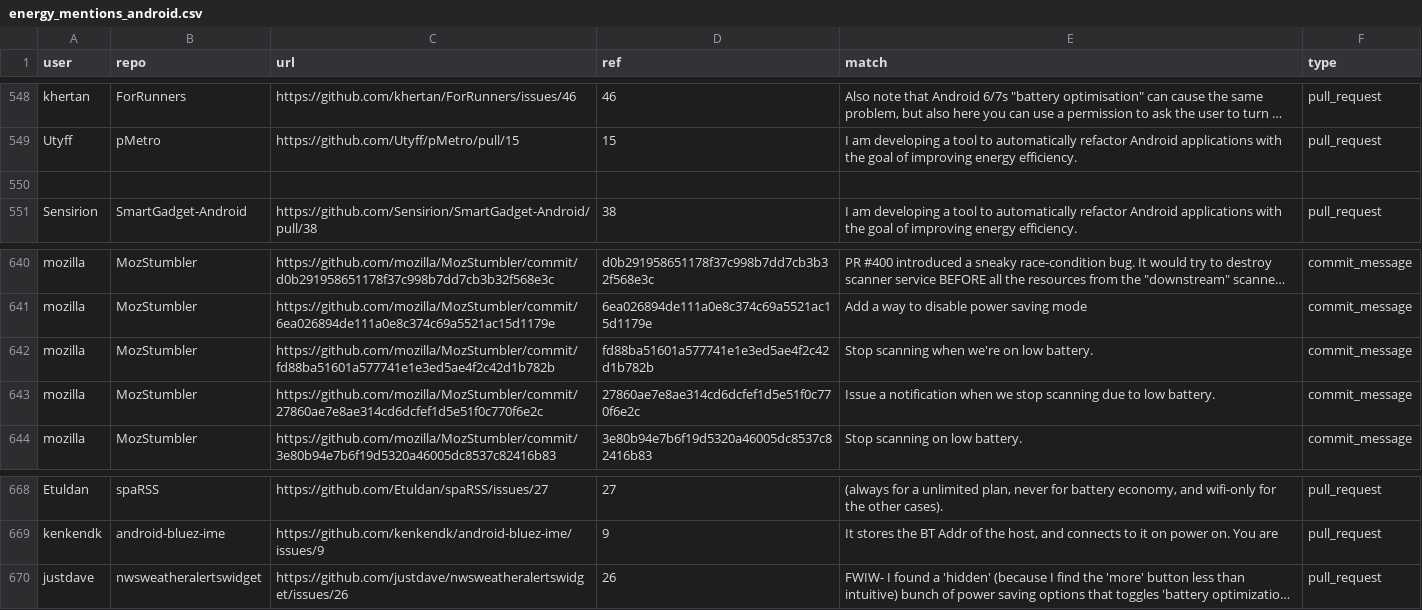
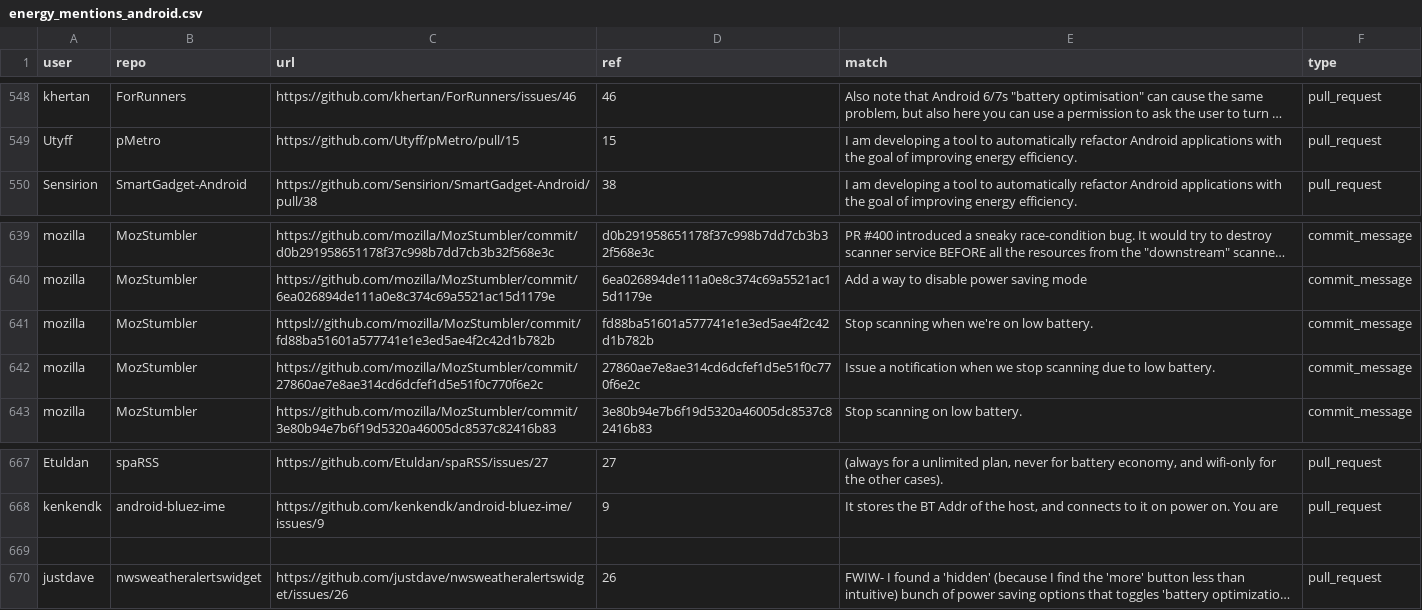
Before and after one commit to TQRG/energy-patterns, a CSV file: clean_results/energy_mentions_android.csv, drawn as a sheet; only a part is shown, gaps mark what is left out; long unchanged cells end in …; removed rows and columns are numbered as before the commit, all else as after; the diff names each change by its address in the sheet, - before the commit and + after, or states it on an @@ line.

```diff
--- a/clean_results/energy_mentions_android.csv
+++ b/clean_results/energy_mentions_android.csv
-row 550: (empty)
-C641 (url): https://github.com/mozilla/MozStumbler/commit/fd88ba51601a577741e1e3ed5ae4f2c42d1b782b
+C641 (url): httpsl://github.com/mozilla/MozStumbler/commit/fd88ba51601a577741e1e3ed5ae4f2c42d1b782b
+row 669: (empty)
```
Also changed, not shown: 1 other file.
